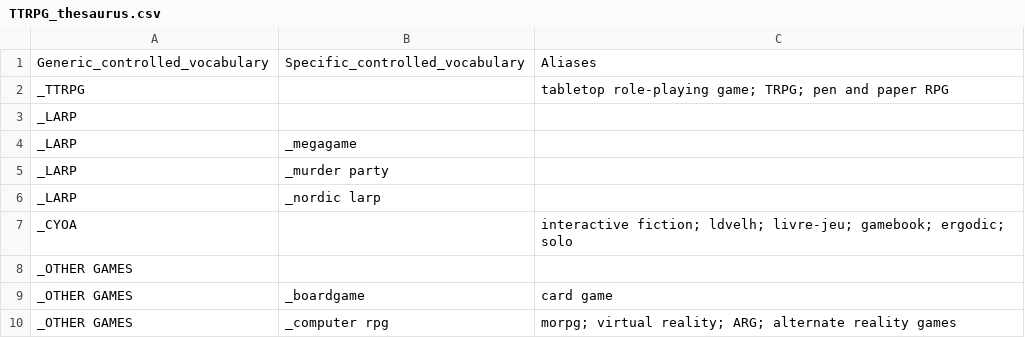
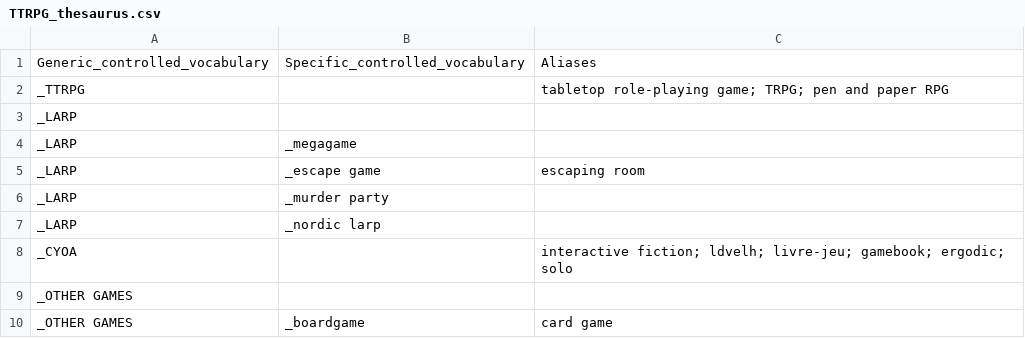
Before and after one commit to pmartinolli/MyThesaurus, a CSV file: ThesaurusBuilder/TTRPG_thesaurus.csv, drawn as a sheet; only a part is shown; the shorter side is filled out with more unchanged rows.

Commit message:
Update TTRPG_thesaurus.csv

```diff
--- a/ThesaurusBuilder/TTRPG_thesaurus.csv
+++ b/ThesaurusBuilder/TTRPG_thesaurus.csv
@@ -4,2 +4,3 @@ _LARP,,
 _LARP,_megagame,
+_LARP,_escape game,escaping room
 _LARP,_murder party,
```
